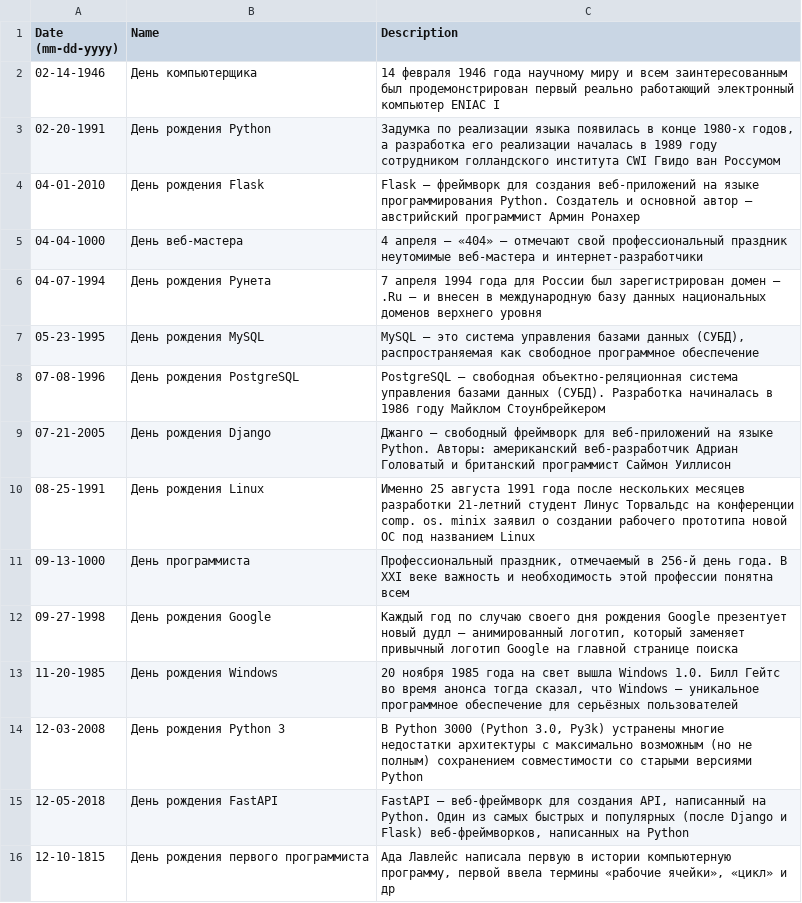
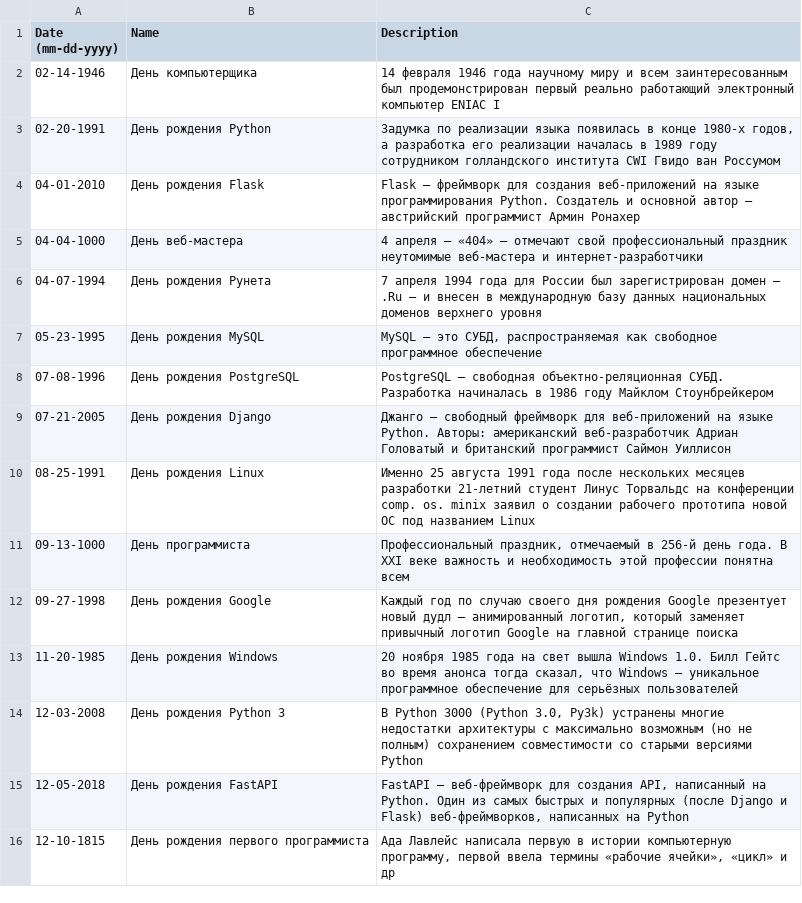
Before and after one commit to Rykov7/Stan, a CSV file: holidays.csv, drawn as a sheet.

```diff
--- a/holidays.csv
+++ b/holidays.csv
@@ -6,4 +6,4 @@
 "04-07-1994","День рождения Рунета","7 апреля 1994 года для России был зарегистрирован домен — .Ru — и внесен в международную базу данных национальных доменов верхнего уровня"
-"05-23-1995","День рождения MySQL","MySQL — это система управления базами данных (СУБД), распространяемая как свободное программное обеспечение"
-"07-08-1996","День рождения PostgreSQL","PostgreSQL — свободная объектно-реляционная система управления базами данных (СУБД). Разработка начиналась в 1986 году Майклом Стоунбрейкером"
+"05-23-1995","День рождения MySQL","MySQL — это СУБД, распространяемая как свободное программное обеспечение"
+"07-08-1996","День рождения PostgreSQL","PostgreSQL — свободная объектно-реляционная СУБД. Разработка начиналась в 1986 году Майклом Стоунбрейкером"
 "07-21-2005","День рождения Django","Джанго — свободный фреймворк для веб-приложений на языке Python. Авторы: американский веб-разработчик Адриан Головатый и британский программист Саймон Уиллисон"
```
Also changed, not shown: 1 other file.
